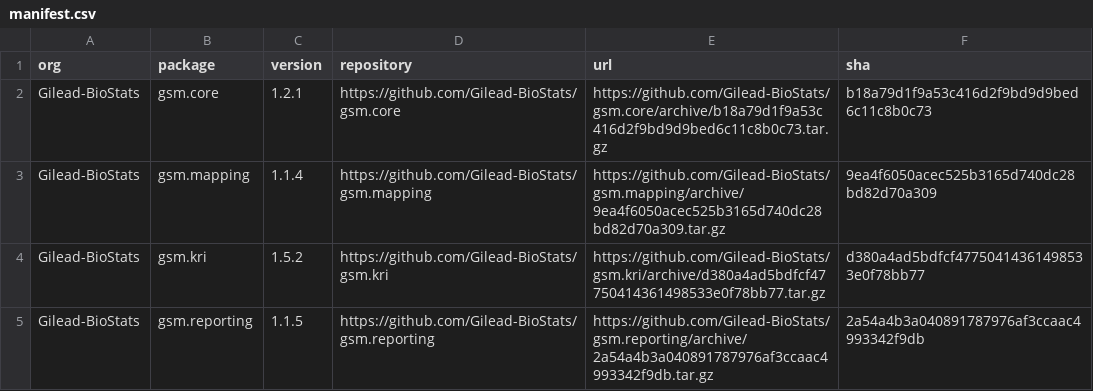
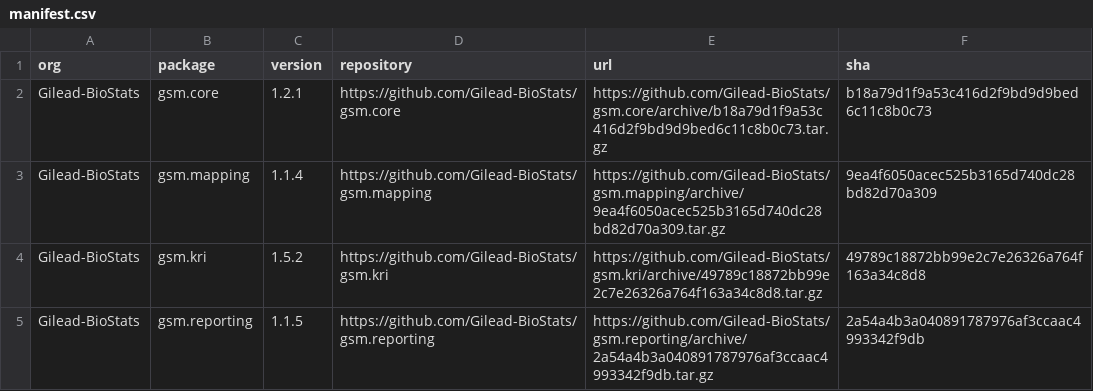
Before and after one commit to Gilead-BioStats/workr, a CSV file: manifest.csv, drawn as a sheet.

```diff
--- a/manifest.csv
+++ b/manifest.csv
@@ -3,3 +3,3 @@
 "Gilead-BioStats","gsm.mapping","1.1.4","https://github.com/Gilead-BioStats/gsm.mapping","https://github.com/Gilead-BioStats/gsm.mapping/archive/9ea4f6050acec525b3165d740dc28bd82d70a309.tar.gz","9ea4f6050acec525b3165d740dc28bd82d70a309"
-"Gilead-BioStats","gsm.kri","1.5.2","https://github.com/Gilead-BioStats/gsm.kri","https://github.com/Gilead-BioStats/gsm.kri/archive/d380a4ad5bdfcf47750414361498533e0f78bb77.tar.gz","d380a4ad5bdfcf47750414361498533e0f78bb77"
+"Gilead-BioStats","gsm.kri","1.5.2","https://github.com/Gilead-BioStats/gsm.kri","https://github.com/Gilead-BioStats/gsm.kri/archive/49789c18872bb99e2c7e26326a764f163a34c8d8.tar.gz","49789c18872bb99e2c7e26326a764f163a34c8d8"
 "Gilead-BioStats","gsm.reporting","1.1.5","https://github.com/Gilead-BioStats/gsm.reporting","https://github.com/Gilead-BioStats/gsm.reporting/archive/2a54a4b3a040891787976af3ccaac4993342f9db.tar.gz","2a54a4b3a040891787976af3ccaac4993342f9db"
```
Also changed, not shown: 4 other files.
